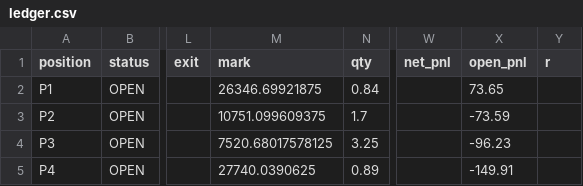
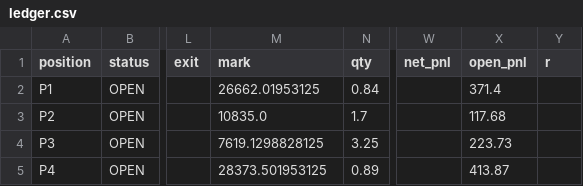
Before and after one commit to rimurukingdemon313/autonomous-bot-trader, a CSV file: ledger.csv, drawn as a sheet; only a part is shown, gaps mark what is left out; the diff names each change by its address in the sheet, - before the commit and + after, or states it on an @@ line.

```diff
--- a/ledger.csv
+++ b/ledger.csv
-M2 (mark): 26346.69921875
+M2 (mark): 26662.01953125
-X2 (open_pnl): 73.65
+X2 (open_pnl): 371.4
-M3 (mark): 10751.099609375
+M3 (mark): 10835.0
-X3 (open_pnl): -73.59
+X3 (open_pnl): 117.68
-M4 (mark): 7520.68017578125
+M4 (mark): 7619.1298828125
-X4 (open_pnl): -96.23
+X4 (open_pnl): 223.73
-M5 (mark): 27740.0390625
+M5 (mark): 28373.501953125
-X5 (open_pnl): -149.91
+X5 (open_pnl): 413.87
```
Also changed, not shown: equity.csv, 4 other files.
